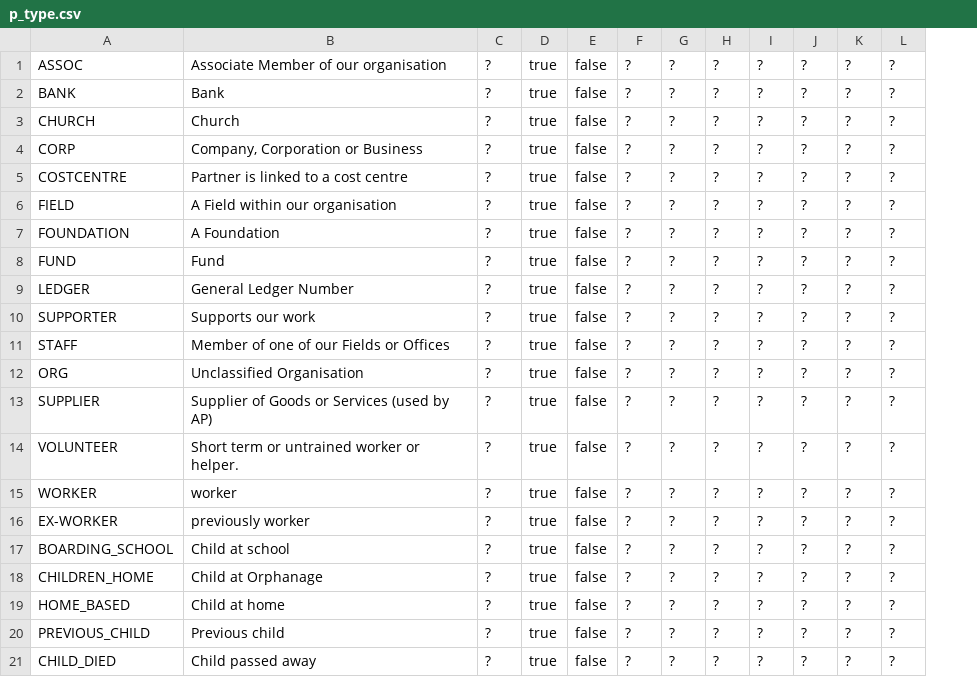
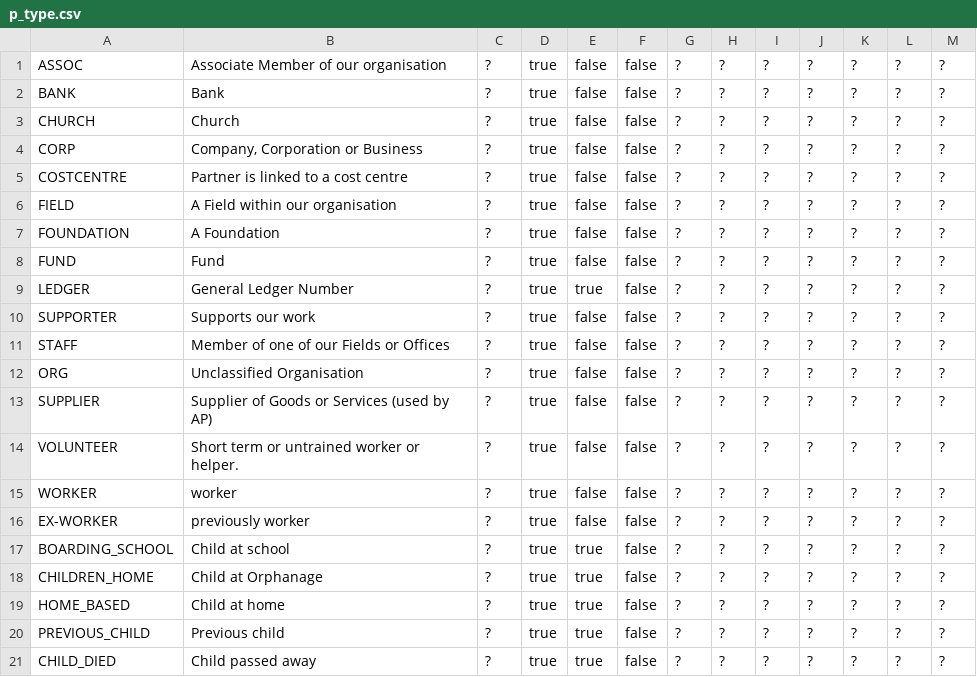
Before and after one commit to openpetra/openpetra, a CSV file: db/basedata/p_type.csv, drawn as a sheet; the diff names each change by its address in the sheet, - before the commit and + after, or states it on an @@ line.

```diff
--- a/db/basedata/p_type.csv
+++ b/db/basedata/p_type.csv
+column E, rows 1-21: false | false | false | false | false | false | false | false | true | false | false | false | false | false | false | false | true | true | true | true | true
```
Also changed, not shown: 3 other files.
